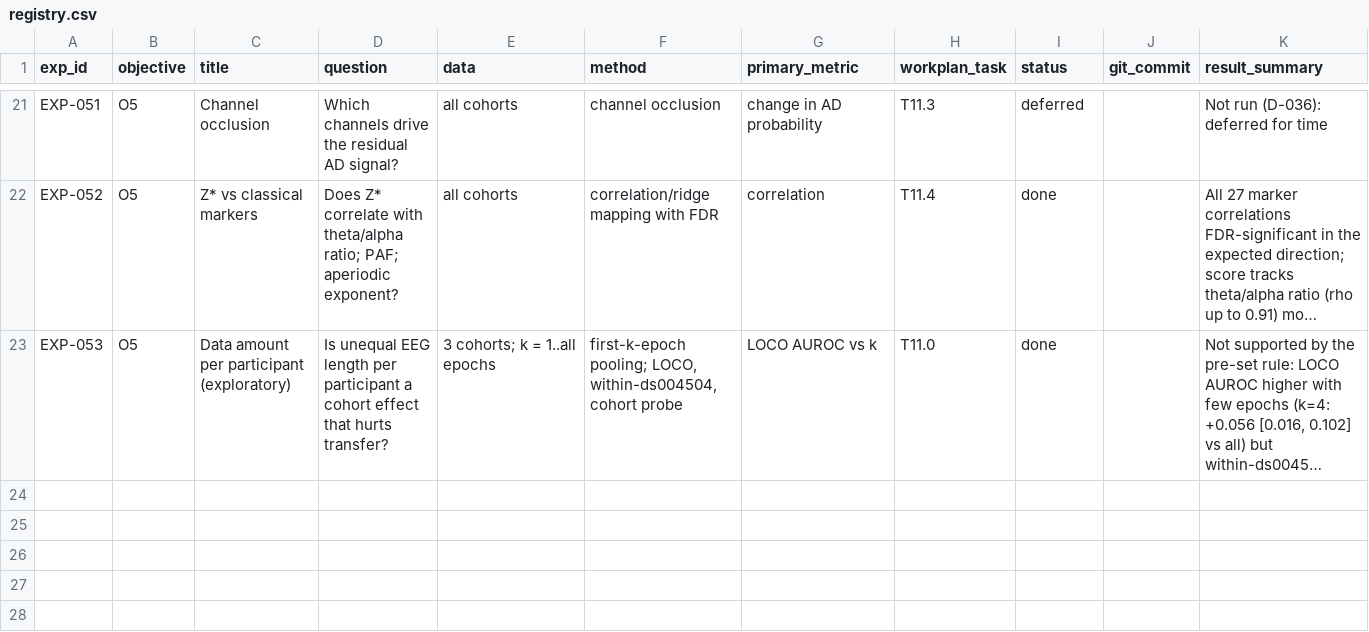
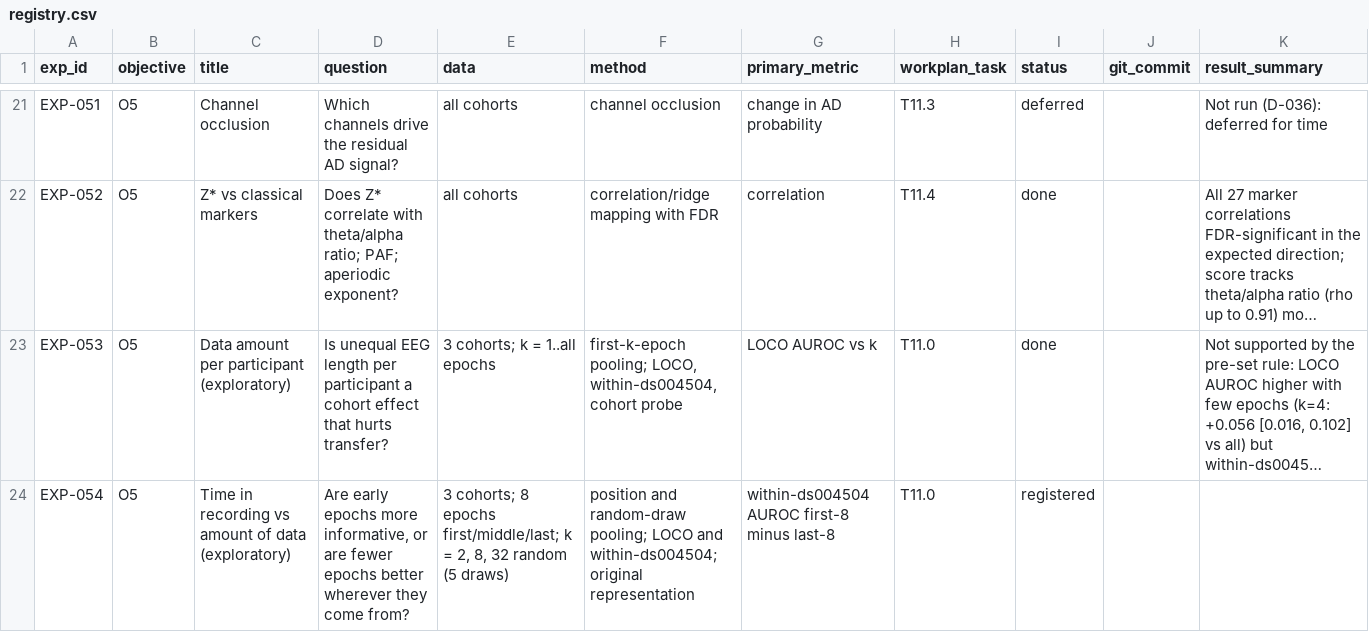
Before and after one commit to WanjaWhoopie/demographic-and-acquisition-eeg-research-project, a CSV file: experiments/registry.csv, drawn as a sheet; only a part is shown, gaps mark what is left out; long unchanged cells end in …; the diff names each change by its address in the sheet, - before the commit and + after, or states it on an @@ line.

Commit message:
Pre-register EXP-054: time in recording versus amount of data
Separates the two explanations EXP-053 could not tell apart: 8 epochs
from the first, middle or last part of each recording, and 2, 8 or 32
randomly drawn epochs. Design and reading rule fixed before running (D-037).

```diff
--- a/experiments/registry.csv
+++ b/experiments/registry.csv
+row 24: EXP-054 | O5 | Time in recording vs amount of data (exploratory) | Are early epochs more informative, or are fewer epochs better wherever they come from? | 3 cohorts; 8 epochs first/middle/last; k = 2, 8, 32 random (5 draws) | position and random-draw pooling; LOCO and within-ds004504; original representation | within-ds004504 AUROC first-8 minus last-8 | T11.0 | registered
```
Also changed, not shown: 5 other files.
